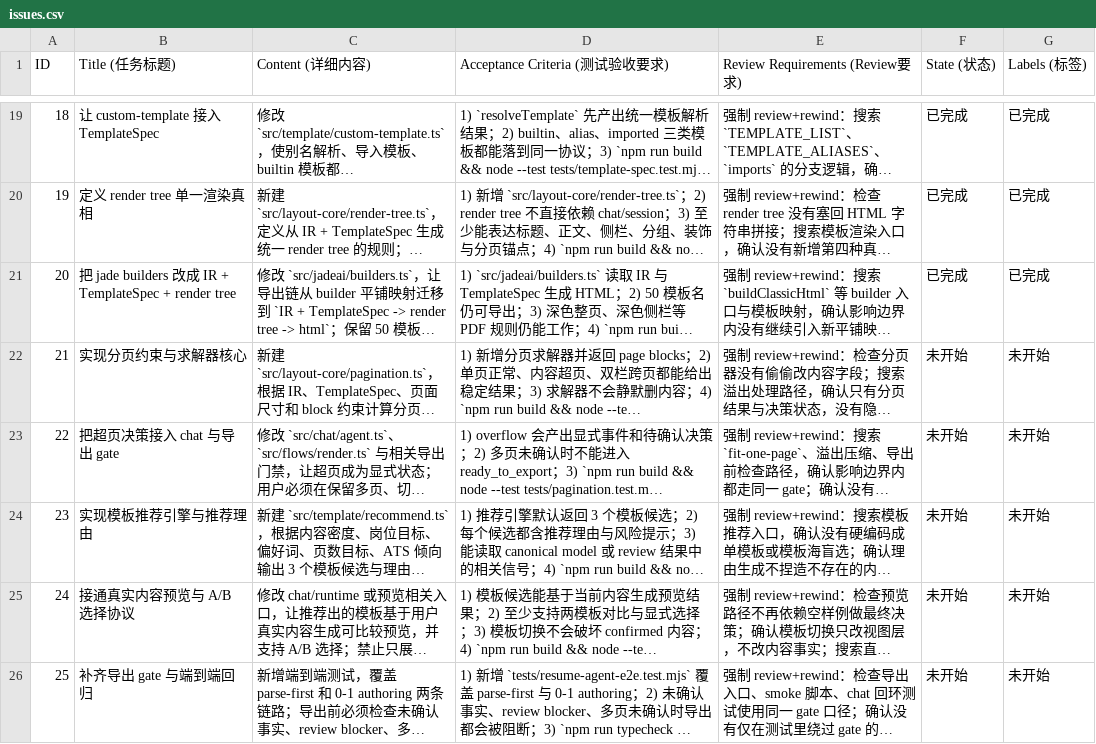
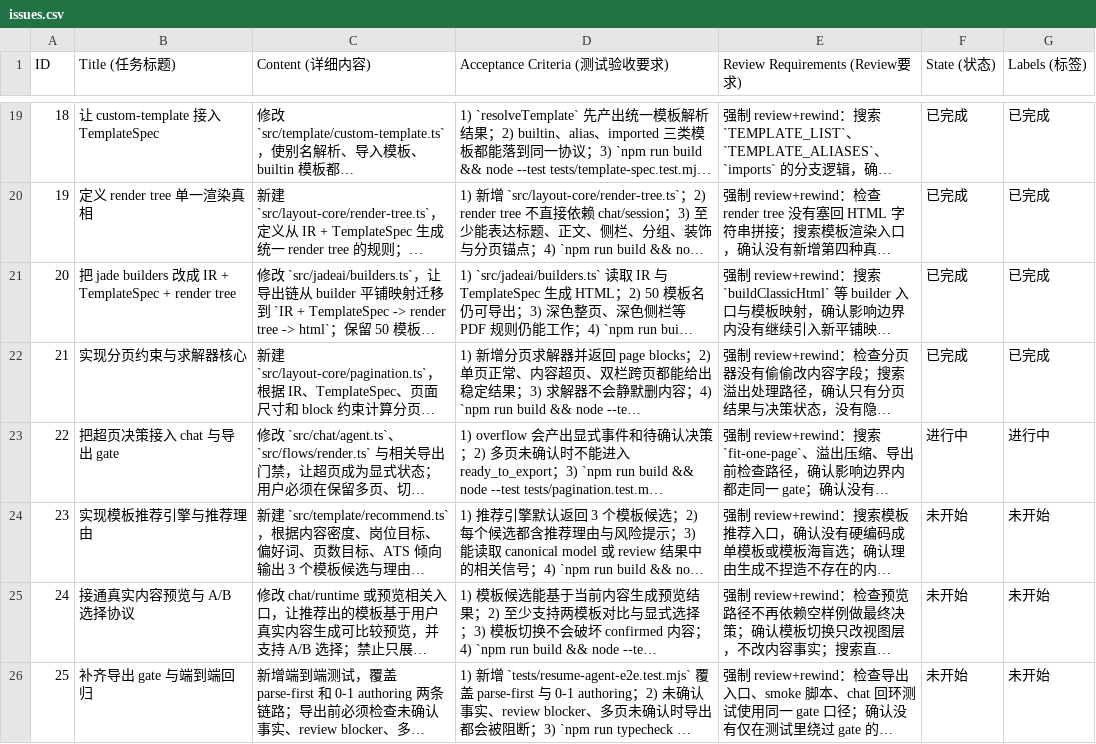
Before and after one commit to yj147/cn-resume-cli, a CSV file: issues.csv, drawn as a sheet; only a part is shown, gaps mark what is left out; long unchanged cells end in …; the diff names each change by its address in the sheet, - before the commit and + after, or states it on an @@ line.

```diff
--- a/issues.csv
+++ b/issues.csv
-F22 (State (状态)): 未开始
+F22 (State (状态)): 已完成
-G22 (Labels (标签)): 未开始
+G22 (Labels (标签)): 已完成
-F23 (State (状态)): 未开始
+F23 (State (状态)): 进行中
-G23 (Labels (标签)): 未开始
+G23 (Labels (标签)): 进行中
```
Also changed, not shown: 2 other files.
